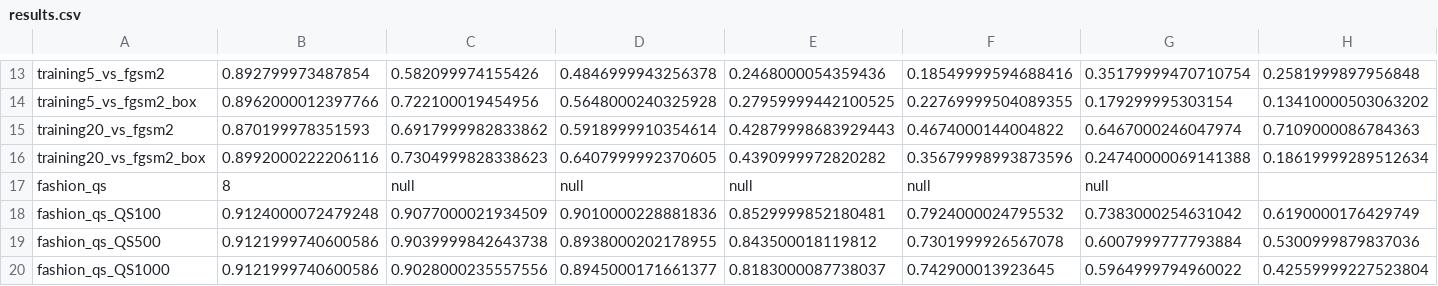
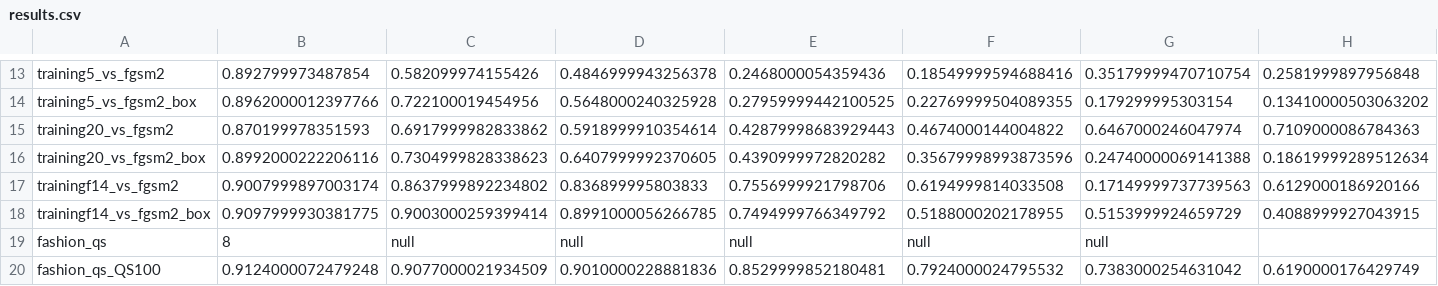
Before and after one commit to WesRobbins/AdversarialML, a CSV file: results.csv, drawn as a sheet; only a part is shown, gaps mark what is left out; the shorter side is filled out with more unchanged rows.

```diff
--- a/results.csv
+++ b/results.csv
@@ -16,2 +16,4 @@ training20_vs_fgsm2,0.870199978351593,0.6917999982833862,0.5918999910354614,0.42
 training20_vs_fgsm2_box,0.8992000222206116,0.7304999828338623,0.6407999992370605,0.4390999972820282,0.35679998993873596,0.24740000069141388,0.18619999289512634
+trainingf14_vs_fgsm2,0.9007999897003174,0.8637999892234802,0.836899995803833,0.7556999921798706,0.6194999814033508,0.17149999737739563,0.6129000186920166
+trainingf14_vs_fgsm2_box,0.9097999930381775,0.9003000259399414,0.8991000056266785,0.7494999766349792,0.5188000202178955,0.5153999924659729,0.4088999927043915
 fashion_qs,8,null,null,null,null,null
```
Also changed, not shown: 1 other file.
